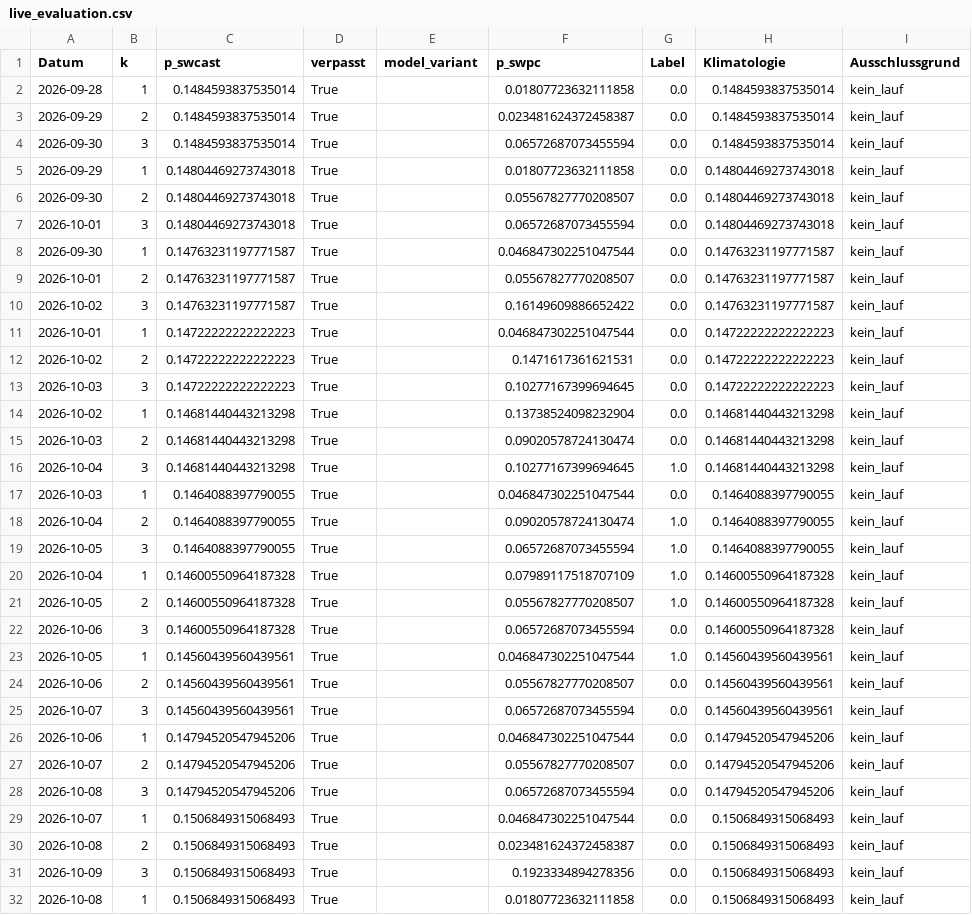
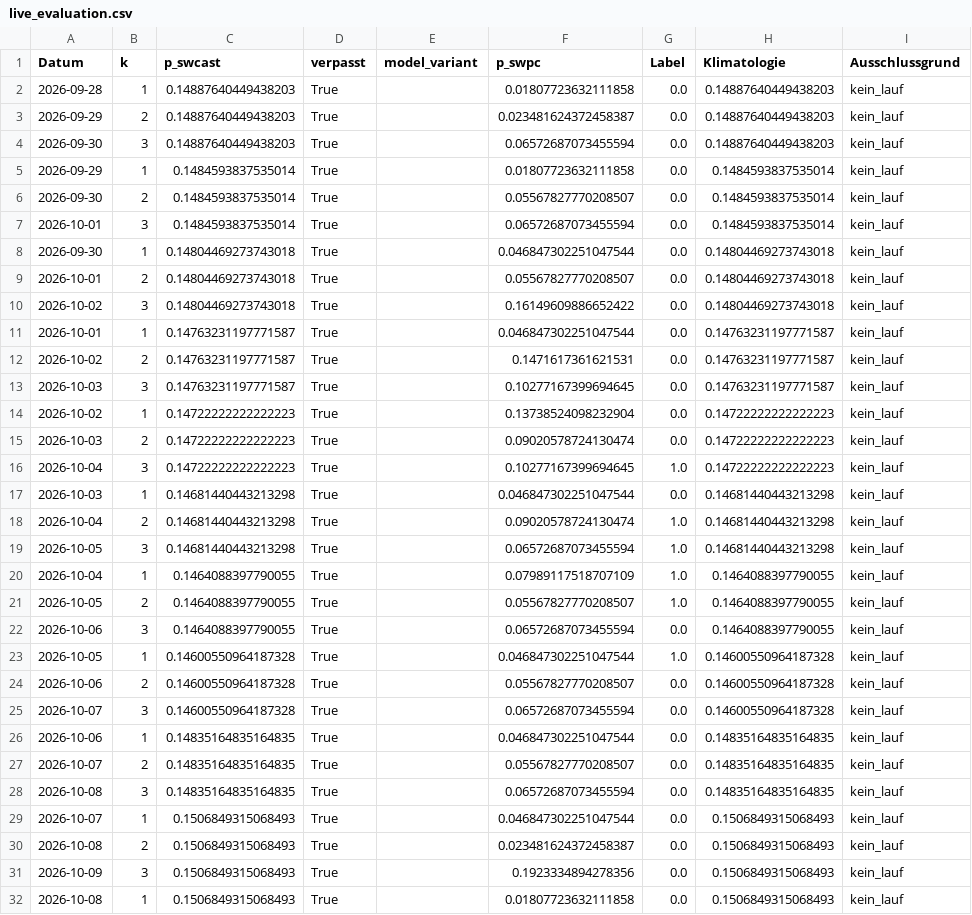
Before and after one commit to Script-hpp/swcast, a CSV file: reports/live_evaluation.csv, drawn as a sheet; only a part is shown; the diff covers the shown part only.

```diff
--- a/reports/live_evaluation.csv
+++ b/reports/live_evaluation.csv
@@ -1,29 +1,29 @@
 Datum,k,p_swcast,verpasst,model_variant,p_swpc,Label,Klimatologie,Ausschlussgrund
-2026-09-28,1,0.1484593837535014,True,,0.01807723632111858,0.0,0.1484593837535014,kein_lauf
-2026-09-29,2,0.1484593837535014,True,,0.023481624372458387,0.0,0.1484593837535014,kein_lauf
-2026-09-30,3,0.1484593837535014,True,,0.06572687073455594,0.0,0.1484593837535014,kein_lauf
-2026-09-29,1,0.14804469273743018,True,,0.01807723632111858,0.0,0.14804469273743018,kein_lauf
-2026-09-30,2,0.14804469273743018,True,,0.05567827770208507,0.0,0.14804469273743018,kein_lauf
-2026-10-01,3,0.14804469273743018,True,,0.06572687073455594,0.0,0.14804469273743018,kein_lauf
-2026-09-30,1,0.14763231197771587,True,,0.046847302251047544,0.0,0.14763231197771587,kein_lauf
-2026-10-01,2,0.14763231197771587,True,,0.05567827770208507,0.0,0.14763231197771587,kein_lauf
-2026-10-02,3,0.14763231197771587,True,,0.16149609886652422,0.0,0.14763231197771587,kein_lauf
-2026-10-01,1,0.14722222222222223,True,,0.046847302251047544,0.0,0.14722222222222223,kein_lauf
-2026-10-02,2,0.14722222222222223,True,,0.1471617361621531,0.0,0.14722222222222223,kein_lauf
-2026-10-03,3,0.14722222222222223,True,,0.10277167399694645,0.0,0.14722222222222223,kein_lauf
-2026-10-02,1,0.14681440443213298,True,,0.13738524098232904,0.0,0.14681440443213298,kein_lauf
-2026-10-03,2,0.14681440443213298,True,,0.09020578724130474,0.0,0.14681440443213298,kein_lauf
-2026-10-04,3,0.14681440443213298,True,,0.10277167399694645,1.0,0.14681440443213298,kein_lauf
-2026-10-03,1,0.1464088397790055,True,,0.046847302251047544,0.0,0.1464088397790055,kein_lauf
-2026-10-04,2,0.1464088397790055,True,,0.09020578724130474,1.0,0.1464088397790055,kein_lauf
-2026-10-05,3,0.1464088397790055,True,,0.06572687073455594,1.0,0.1464088397790055,kein_lauf
-2026-10-04,1,0.14600550964187328,True,,0.07989117518707109,1.0,0.14600550964187328,kein_lauf
-2026-10-05,2,0.14600550964187328,True,,0.05567827770208507,1.0,0.14600550964187328,kein_lauf
-2026-10-06,3,0.14600550964187328,True,,0.06572687073455594,0.0,0.14600550964187328,kein_lauf
-2026-10-05,1,0.14560439560439561,True,,0.046847302251047544,1.0,0.14560439560439561,kein_lauf
-2026-10-06,2,0.14560439560439561,True,,0.05567827770208507,0.0,0.14560439560439561,kein_lauf
-2026-10-07,3,0.14560439560439561,True,,0.06572687073455594,0.0,0.14560439560439561,kein_lauf
-2026-10-06,1,0.14794520547945206,True,,0.046847302251047544,0.0,0.14794520547945206,kein_lauf
-2026-10-07,2,0.14794520547945206,True,,0.05567827770208507,0.0,0.14794520547945206,kein_lauf
-2026-10-08,3,0.14794520547945206,True,,0.06572687073455594,0.0,0.14794520547945206,kein_lauf
+2026-09-28,1,0.14887640449438203,True,,0.01807723632111858,0.0,0.14887640449438203,kein_lauf
+2026-09-29,2,0.14887640449438203,True,,0.023481624372458387,0.0,0.14887640449438203,kein_lauf
+2026-09-30,3,0.14887640449438203,True,,0.06572687073455594,0.0,0.14887640449438203,kein_lauf
+2026-09-29,1,0.1484593837535014,True,,0.01807723632111858,0.0,0.1484593837535014,kein_lauf
+2026-09-30,2,0.1484593837535014,True,,0.05567827770208507,0.0,0.1484593837535014,kein_lauf
+2026-10-01,3,0.1484593837535014,True,,0.06572687073455594,0.0,0.1484593837535014,kein_lauf
+2026-09-30,1,0.14804469273743018,True,,0.046847302251047544,0.0,0.14804469273743018,kein_lauf
+2026-10-01,2,0.14804469273743018,True,,0.05567827770208507,0.0,0.14804469273743018,kein_lauf
+2026-10-02,3,0.14804469273743018,True,,0.16149609886652422,0.0,0.14804469273743018,kein_lauf
+2026-10-01,1,0.14763231197771587,True,,0.046847302251047544,0.0,0.14763231197771587,kein_lauf
+2026-10-02,2,0.14763231197771587,True,,0.1471617361621531,0.0,0.14763231197771587,kein_lauf
+2026-10-03,3,0.14763231197771587,True,,0.10277167399694645,0.0,0.14763231197771587,kein_lauf
+2026-10-02,1,0.14722222222222223,True,,0.13738524098232904,0.0,0.14722222222222223,kein_lauf
+2026-10-03,2,0.14722222222222223,True,,0.09020578724130474,0.0,0.14722222222222223,kein_lauf
+2026-10-04,3,0.14722222222222223,True,,0.10277167399694645,1.0,0.14722222222222223,kein_lauf
+2026-10-03,1,0.14681440443213298,True,,0.046847302251047544,0.0,0.14681440443213298,kein_lauf
+2026-10-04,2,0.14681440443213298,True,,0.09020578724130474,1.0,0.14681440443213298,kein_lauf
+2026-10-05,3,0.14681440443213298,True,,0.06572687073455594,1.0,0.14681440443213298,kein_lauf
+2026-10-04,1,0.1464088397790055,True,,0.07989117518707109,1.0,0.1464088397790055,kein_lauf
+2026-10-05,2,0.1464088397790055,True,,0.05567827770208507,1.0,0.1464088397790055,kein_lauf
+2026-10-06,3,0.1464088397790055,True,,0.06572687073455594,0.0,0.1464088397790055,kein_lauf
+2026-10-05,1,0.14600550964187328,True,,0.046847302251047544,1.0,0.14600550964187328,kein_lauf
+2026-10-06,2,0.14600550964187328,True,,0.05567827770208507,0.0,0.14600550964187328,kein_lauf
+2026-10-07,3,0.14600550964187328,True,,0.06572687073455594,0.0,0.14600550964187328,kein_lauf
+2026-10-06,1,0.14835164835164835,True,,0.046847302251047544,0.0,0.14835164835164835,kein_lauf
+2026-10-07,2,0.14835164835164835,True,,0.05567827770208507,0.0,0.14835164835164835,kein_lauf
+2026-10-08,3,0.14835164835164835,True,,0.06572687073455594,0.0,0.14835164835164835,kein_lauf
 2026-10-07,1,0.1506849315068493,True,,0.046847302251047544,0.0,0.1506849315068493,kein_lauf
```
Also changed, not shown: 3 added rows and 11 edited cells elsewhere in this file, 46 other files.
